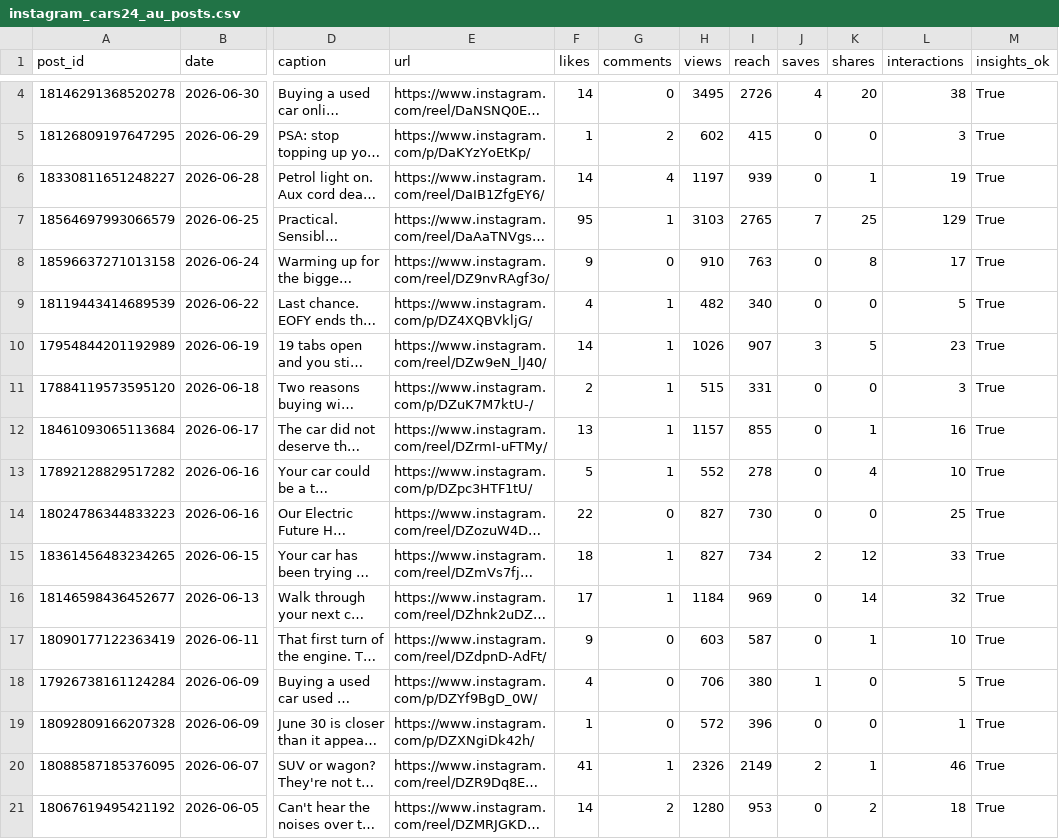
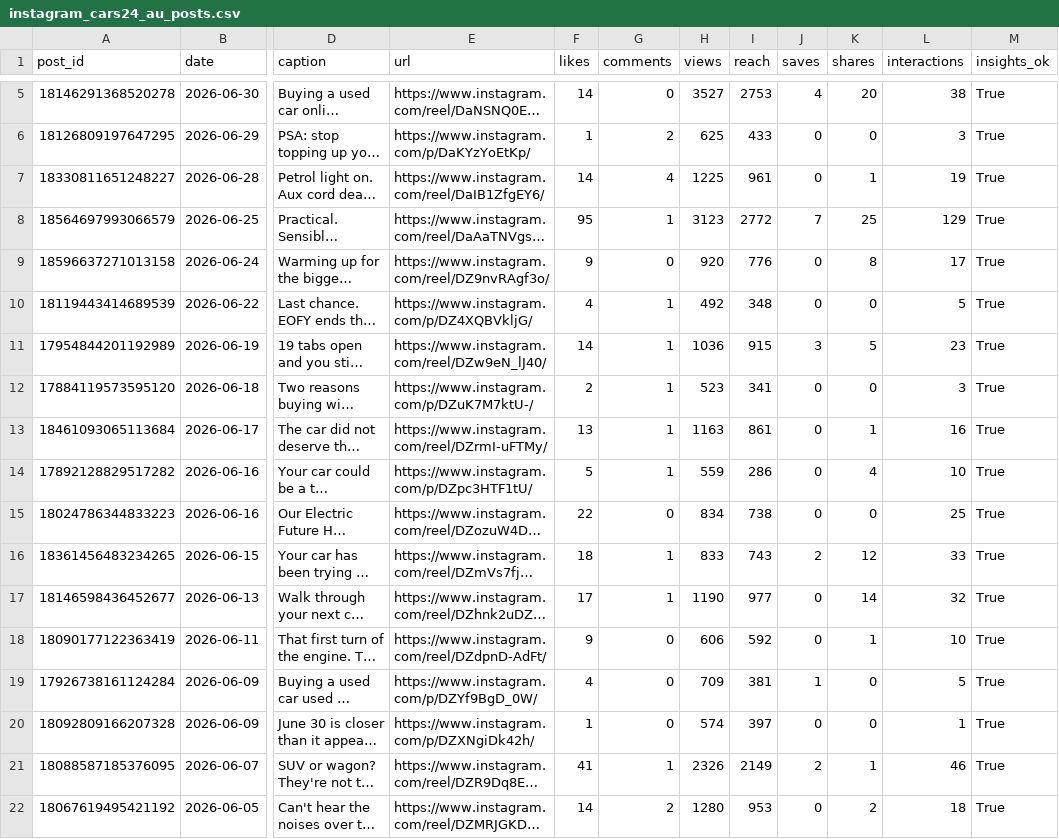
Before and after one commit to Setiavipul-78/cars24-brand-dashboard, a CSV file: data/instagram_cars24_au_posts.csv, drawn as a sheet; only a part is shown, gaps mark what is left out; long unchanged cells end in …; addresses are those after the commit; the diff covers the shown part only; the diff names each change by its address in the sheet, - before the commit and + after, or states it on an @@ line.

```diff
--- a/data/instagram_cars24_au_posts.csv
+++ b/data/instagram_cars24_au_posts.csv
-H5 (views): 3495
+H5 (views): 3527
-I5 (reach): 2726
+I5 (reach): 2753
-H6 (views): 602
+H6 (views): 625
-I6 (reach): 415
+I6 (reach): 433
-H7 (views): 1197
+H7 (views): 1225
-I7 (reach): 939
+I7 (reach): 961
-H8 (views): 3103
+H8 (views): 3123
-I8 (reach): 2765
+I8 (reach): 2772
-H9 (views): 910
+H9 (views): 920
-I9 (reach): 763
+I9 (reach): 776
-H10 (views): 482
+H10 (views): 492
-I10 (reach): 340
+I10 (reach): 348
-H11 (views): 1026
+H11 (views): 1036
-I11 (reach): 907
+I11 (reach): 915
-H12 (views): 515
+H12 (views): 523
-I12 (reach): 331
+I12 (reach): 341
-H13 (views): 1157
+H13 (views): 1163
-I13 (reach): 855
+I13 (reach): 861
-H14 (views): 552
+H14 (views): 559
-I14 (reach): 278
+I14 (reach): 286
-H15 (views): 827
+H15 (views): 834
-I15 (reach): 730
+I15 (reach): 738
-H16 (views): 827
+H16 (views): 833
-I16 (reach): 734
+I16 (reach): 743
-H17 (views): 1184
+H17 (views): 1190
-I17 (reach): 969
+I17 (reach): 977
-H18 (views): 603
+H18 (views): 606
-I18 (reach): 587
+I18 (reach): 592
-H19 (views): 706
+H19 (views): 709
-I19 (reach): 380
+I19 (reach): 381
-H20 (views): 572
+H20 (views): 574
-I20 (reach): 396
+I20 (reach): 397
```
Also changed, not shown: 1 added row and 6 edited cells elsewhere in this file, data/gsc_daily_india.csv, data/instagram_cars24_au.csv, 17 other files.
